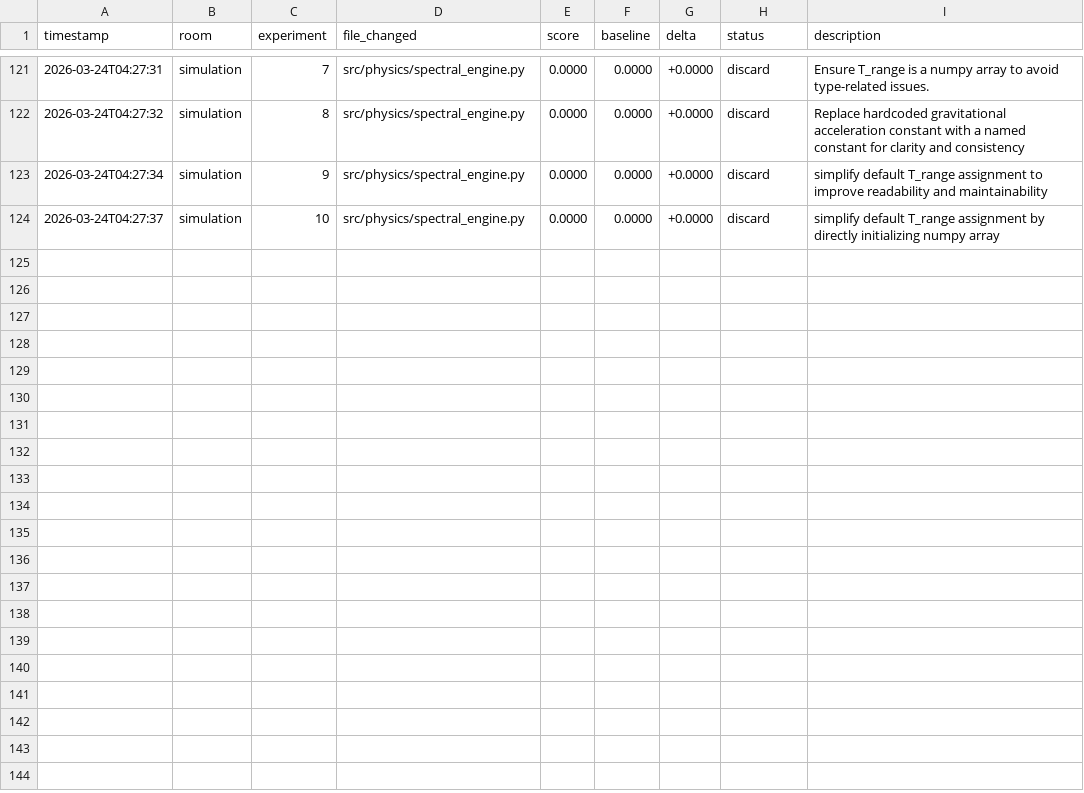
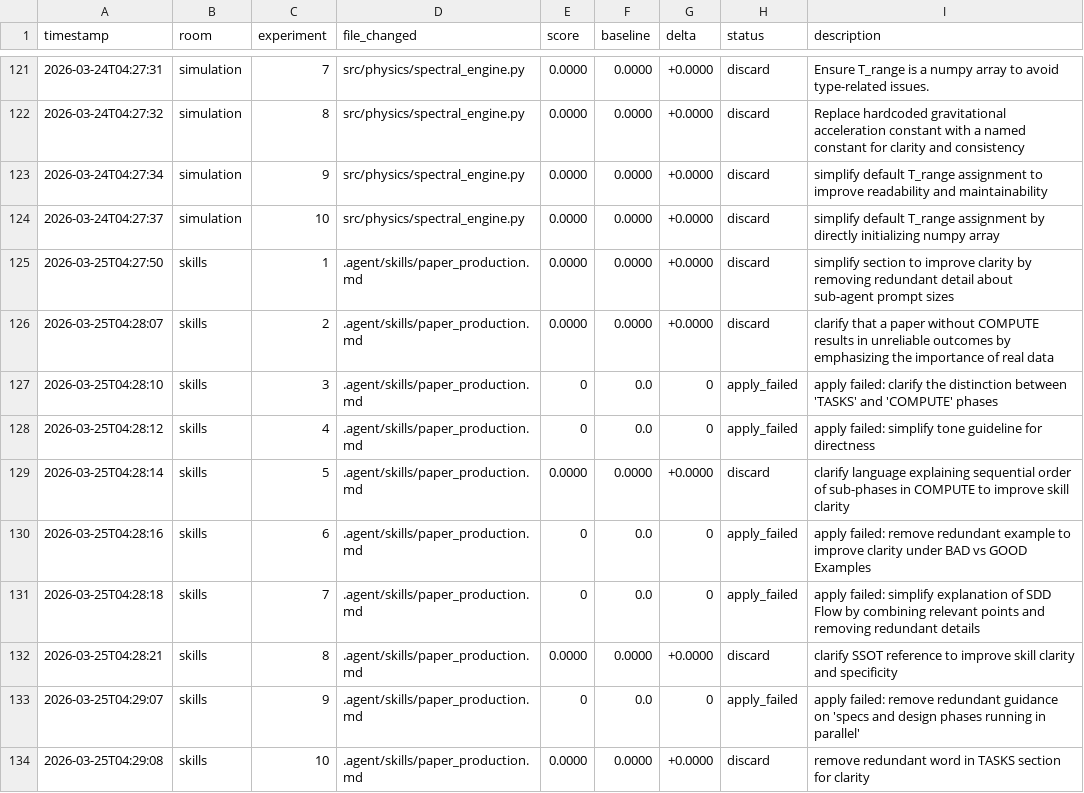
Before and after one commit to Mikisbell/A-Cyber-Physical-Digital-Twin-Framework, a TSV file: .agent/autoresearch/results.tsv, drawn as a sheet; only a part is shown, gaps mark what is left out; the diff names each change by its address in the sheet, - before the commit and + after, or states it on an @@ line.

Commit message:
autoresearch: nightly self-improvement run 2026-03-25

```diff
--- a/.agent/autoresearch/results.tsv
+++ b/.agent/autoresearch/results.tsv
+row 125: 2026-03-25T04:27:50 | skills | 1 | .agent/skills/paper_production.md | 0.0000 | 0.0000 | +0.0000 | discard | simplify section to improve clarity by removing redundant detail about sub-agent prompt sizes
+row 126: 2026-03-25T04:28:07 | skills | 2 | .agent/skills/paper_production.md | 0.0000 | 0.0000 | +0.0000 | discard | clarify that a paper without COMPUTE results in unreliable outcomes by emphasizing the importance of real data
+row 127: 2026-03-25T04:28:10 | skills | 3 | .agent/skills/paper_production.md | 0 | 0.0 | 0 | apply_failed | apply failed: clarify the distinction between 'TASKS' and 'COMPUTE' phases
+row 128: 2026-03-25T04:28:12 | skills | 4 | .agent/skills/paper_production.md | 0 | 0.0 | 0 | apply_failed | apply failed: simplify tone guideline for directness
+row 129: 2026-03-25T04:28:14 | skills | 5 | .agent/skills/paper_production.md | 0.0000 | 0.0000 | +0.0000 | discard | clarify language explaining sequential order of sub-phases in COMPUTE to improve skill clarity
+row 130: 2026-03-25T04:28:16 | skills | 6 | .agent/skills/paper_production.md | 0 | 0.0 | 0 | apply_failed | apply failed: remove redundant example to improve clarity under BAD vs GOOD Examples
+row 131: 2026-03-25T04:28:18 | skills | 7 | .agent/skills/paper_production.md | 0 | 0.0 | 0 | apply_failed | apply failed: simplify explanation of SDD Flow by combining relevant points and removing redundant details
+row 132: 2026-03-25T04:28:21 | skills | 8 | .agent/skills/paper_production.md | 0.0000 | 0.0000 | +0.0000 | discard | clarify SSOT reference to improve skill clarity and specificity
+row 133: 2026-03-25T04:29:07 | skills | 9 | .agent/skills/paper_production.md | 0 | 0.0 | 0 | apply_failed | apply failed: remove redundant guidance on 'specs and design phases running in parallel'
+row 134: 2026-03-25T04:29:08 | skills | 10 | .agent/skills/paper_production.md | 0.0000 | 0.0000 | +0.0000 | discard | remove redundant word in TASKS section for clarity
```
